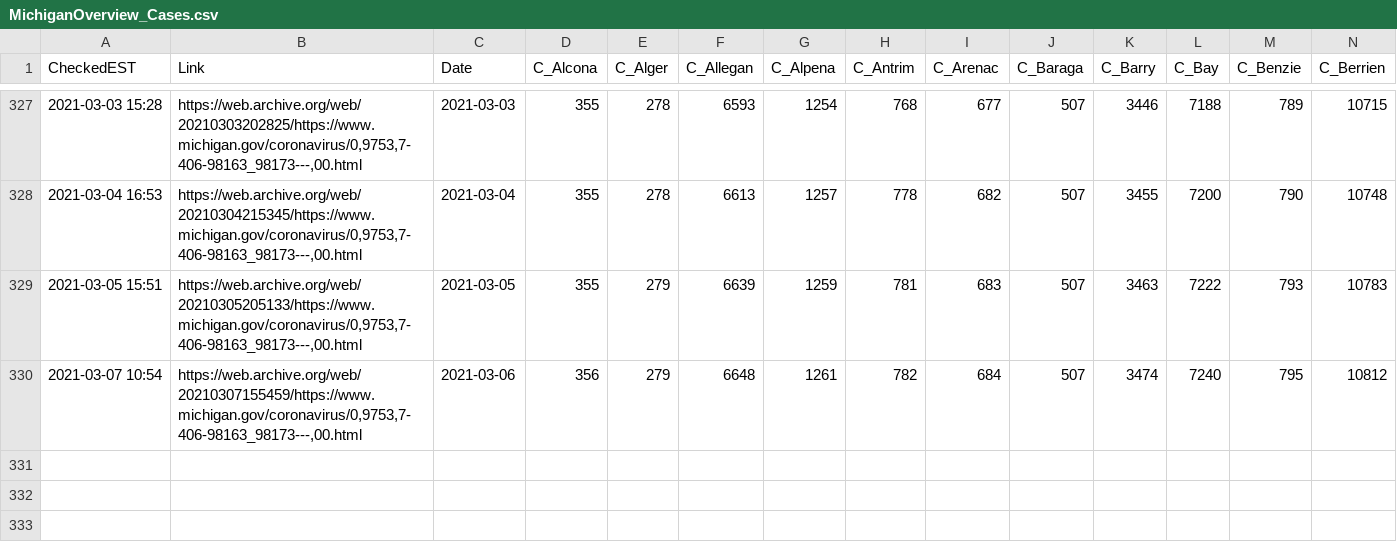
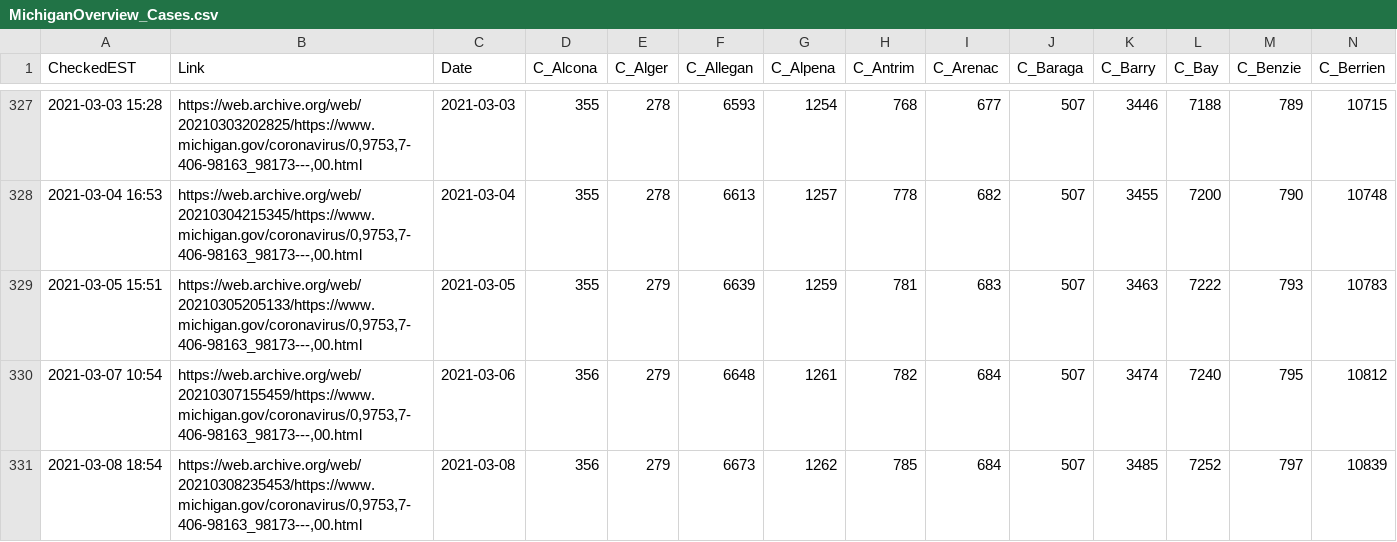
Before and after one commit to dmorl/MichiganCOVID, a CSV file: MichiganOverview_Cases.csv, drawn as a sheet; only a part is shown, gaps mark what is left out; rows hold the shown columns only; the diff names each change by its address in the sheet, - before the commit and + after, or states it on an @@ line.

Commit message:
Daily update
Updating data from 2021-03-08

```diff
--- a/MichiganOverview_Cases.csv
+++ b/MichiganOverview_Cases.csv
+row 331: 2021-03-08 18:54 | https://web.archive.org/web/20210308235453/https://www.michigan.gov/coronavirus/0,9753,7-406-98163_98173---,00.html | 2021-03-08 | 356 | 279 | 6673 | 1262 | 785 | 684 | 507 | 3485 | 7252 | 797 | 10839
```
Also changed, not shown: MichiganOverview_Deceased.csv, MichiganOverview_ProbableCases.csv, 2 other files.
